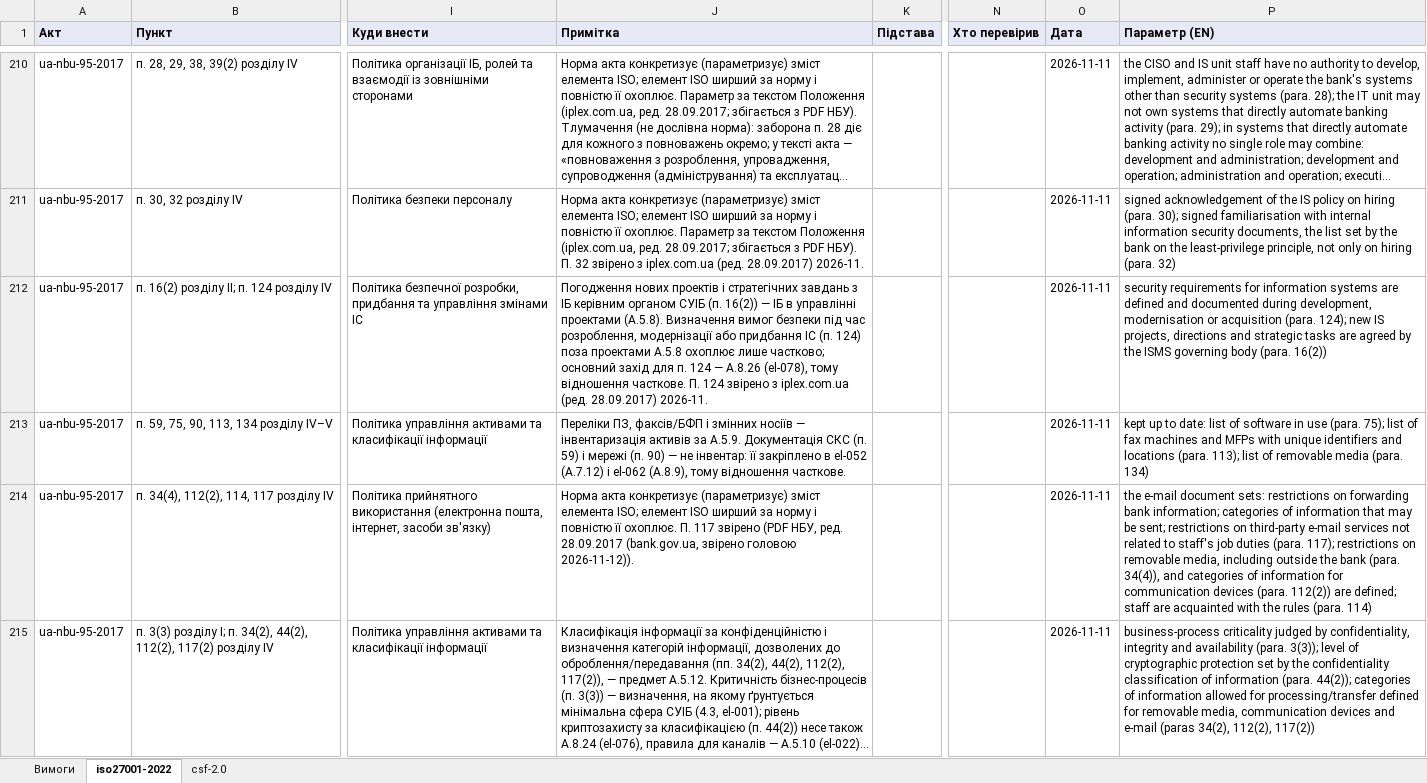
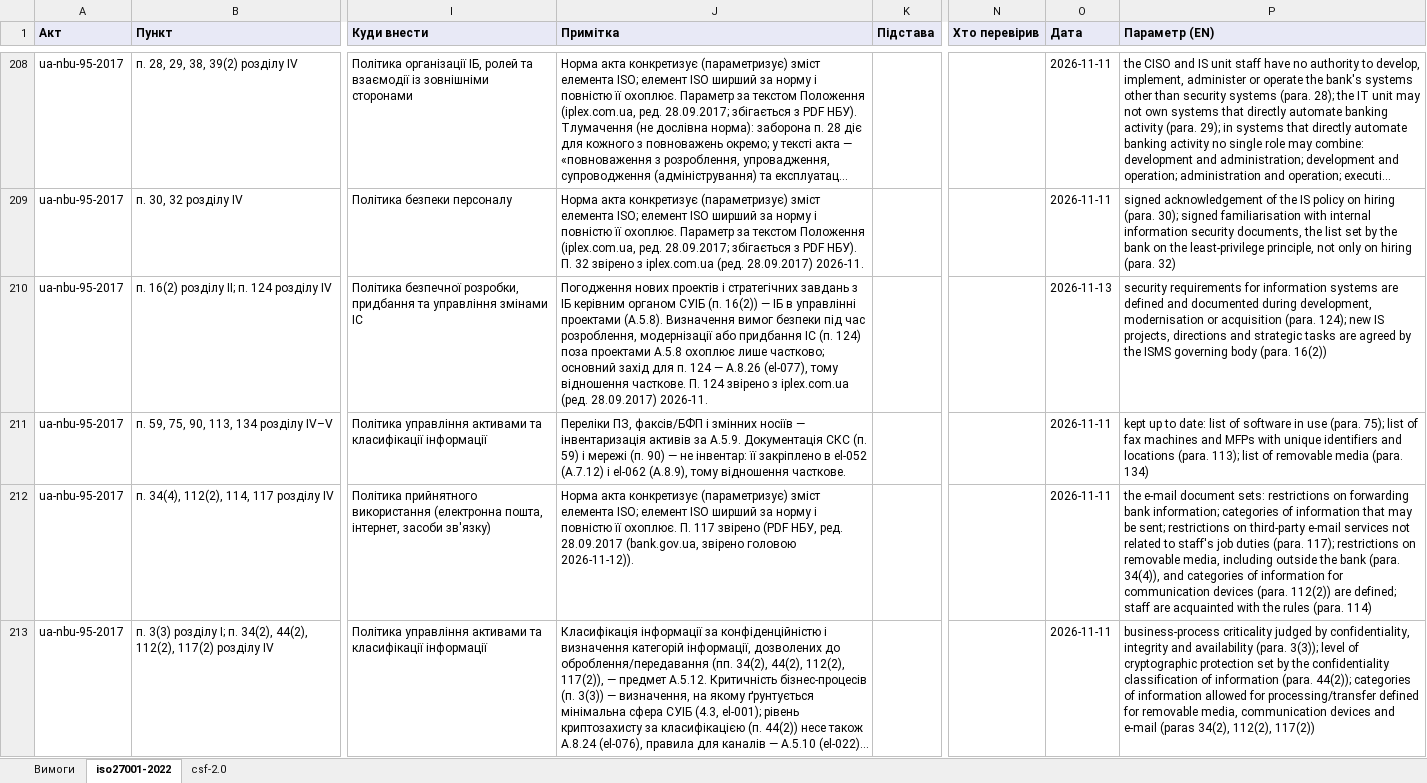
Before and after one commit to Ivan-Gokin/grc-foundation-ua, an Excel workbook: mappings/nbu.xlsx, sheet iso27001-2022, drawn as a sheet; only a part is shown, gaps mark what is left out; long unchanged cells end in …; values as stored, in another font and other column widths than the file's, no borders; addresses are those after the commit; the diff covers the shown part only; the diff names each change by its address in the sheet, - before the commit and + after, or states it on an @@ line.

```diff
--- a/mappings/nbu.xlsx (sheet iso27001-2022)
+++ b/mappings/nbu.xlsx (sheet iso27001-2022)
-J210 (Примітка): …— A.8.26 (el-078), тому відношення…
+J210 (Примітка): …— A.8.26 (el-077), тому відношення…
-O210 (Дата): 2026-11-11
+O210 (Дата): 2026-11-13
```
Also changed, not shown: 2 added rows, 4 removed rows and 4 edited cells elsewhere in this sheet, sheet Вимоги, sheet csf-2.0, mappings/cmu-373-736.xlsx, mappings/law-80-94-vr.xlsx, 1 other file.
